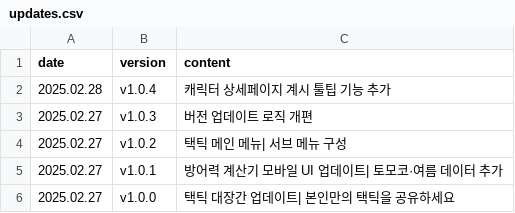
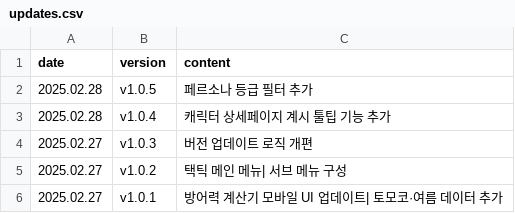
Before and after one commit to absolroot/LufelNet, a CSV file: data/updates.csv, drawn as a sheet; only a part is shown; the shorter side is filled out with more unchanged rows; the diff names each change by its address in the sheet, - before the commit and + after, or states it on an @@ line.

```diff
--- a/data/updates.csv
+++ b/data/updates.csv
+row 2: 2025.02.28 | v1.0.5 | 페르소나 등급 필터 추가
```
Also changed, not shown: 4 other files.
